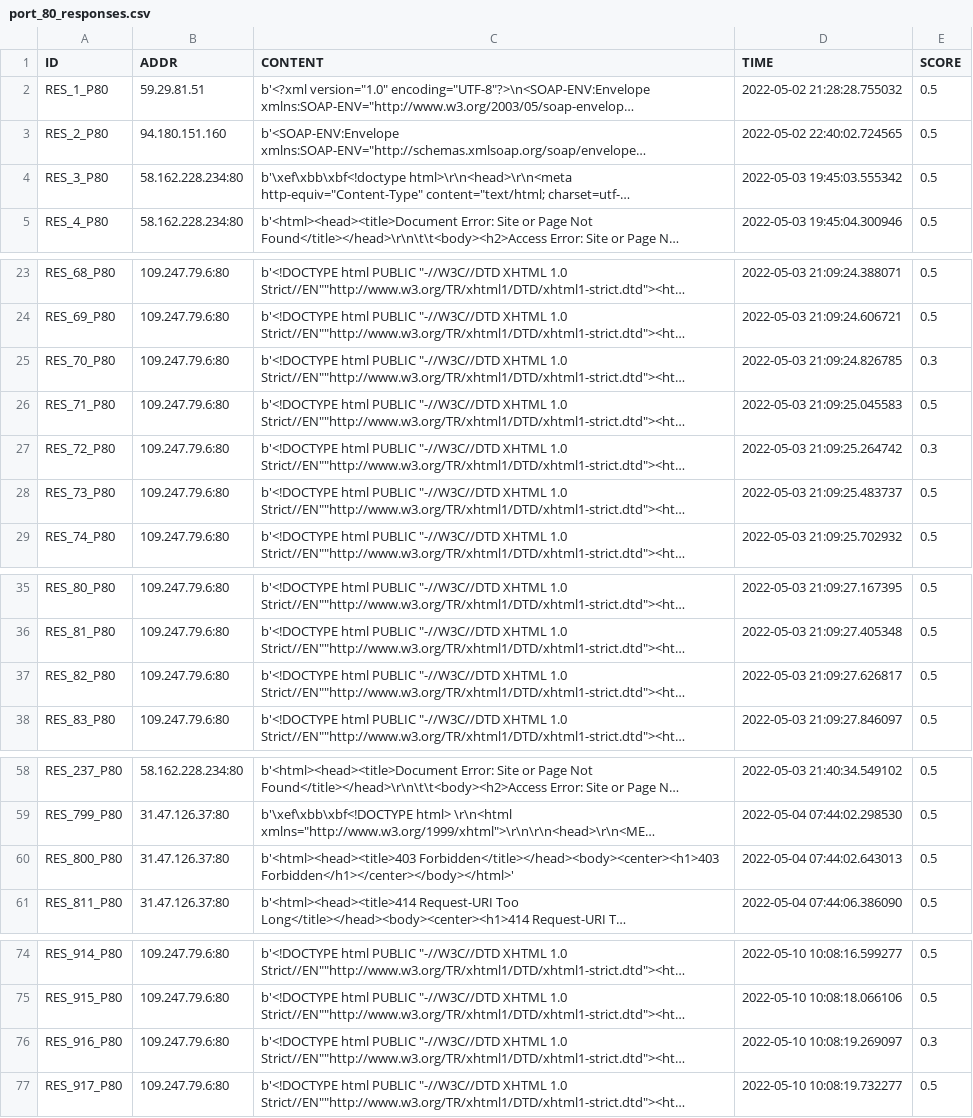
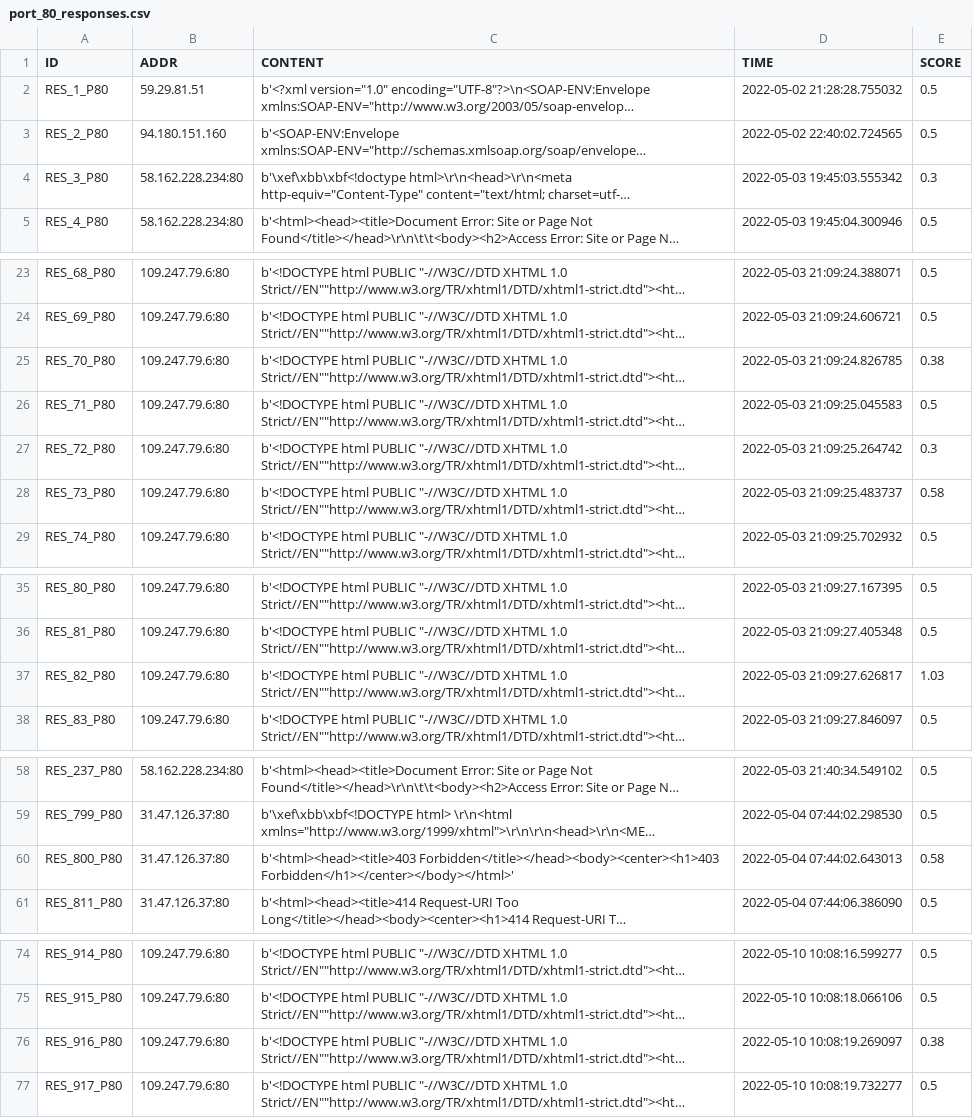
Before and after one commit to 9carlo6/CandyPot, a CSV file: responses/port_80_responses.csv, drawn as a sheet; only a part is shown, gaps mark what is left out; long unchanged cells end in …; the diff covers the shown part only; the diff names each change by its address in the sheet, - before the commit and + after, or states it on an @@ line.

```diff
--- a/responses/port_80_responses.csv
+++ b/responses/port_80_responses.csv
-E4 (SCORE): 0.5
+E4 (SCORE): 0.3
-E25 (SCORE): 0.3
+E25 (SCORE): 0.38
-E28 (SCORE): 0.5
+E28 (SCORE): 0.58
-E37 (SCORE): 0.5
+E37 (SCORE): 1.03
-E60 (SCORE): 0.5
+E60 (SCORE): 0.58
-E76 (SCORE): 0.3
+E76 (SCORE): 0.38
```
Also changed, not shown: 1 edited cell elsewhere in this file, requests/port_80_requests.csv, sessions/port_80_sessions.csv, 12 other files.
